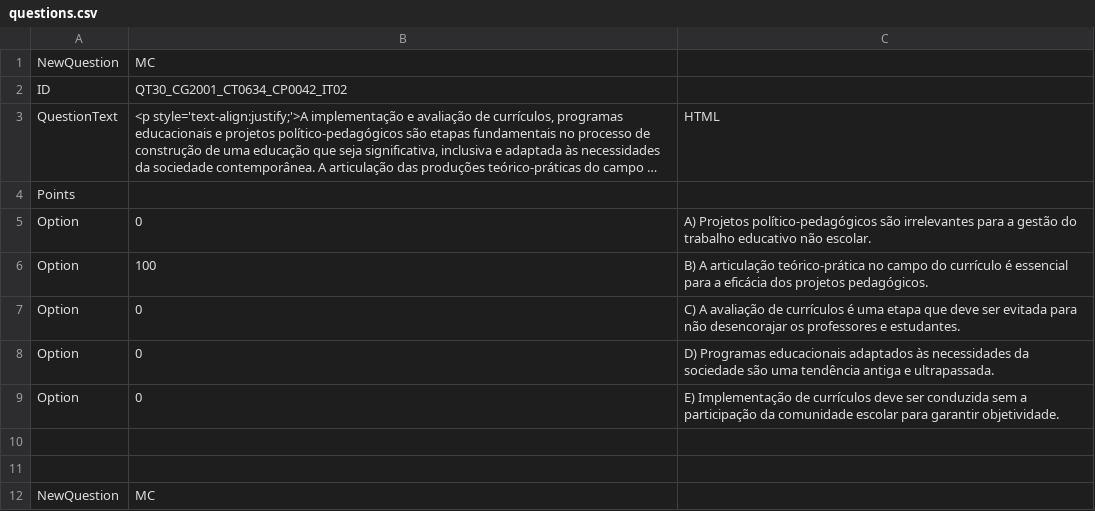
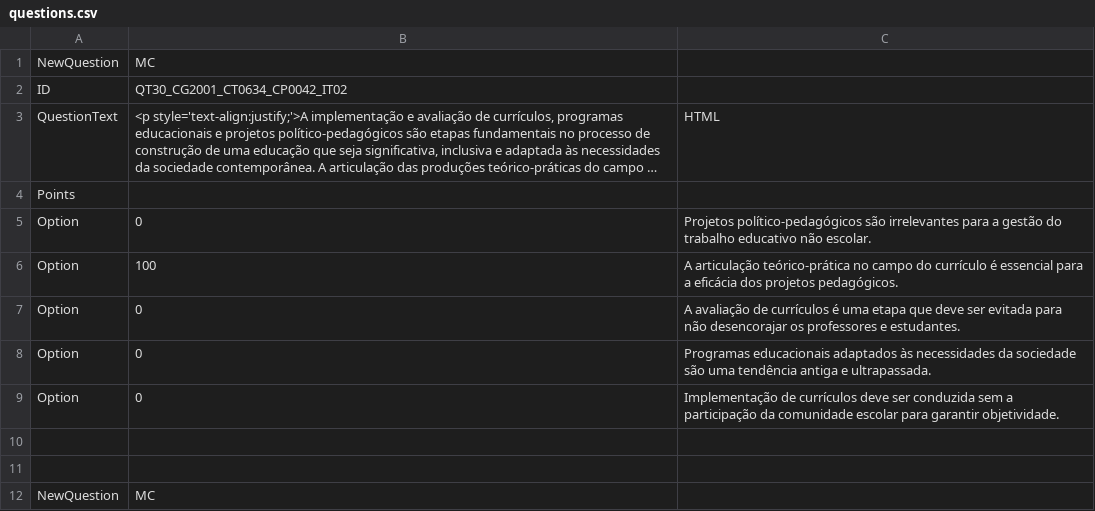
Before and after one commit to MarceloSPO/script-de-questoes-nite, a CSV file: questions.csv, drawn as a sheet; only a part is shown; long unchanged cells end in …; the diff covers the shown part only; the diff names each change by its address in the sheet, - before the commit and + after, or states it on an @@ line.

```diff
--- a/questions.csv
+++ b/questions.csv
-C5: A) Projetos político-pedagógicos…
+C5: Projetos político-pedagógicos…
-C6: B) A articulação…
+C6: A articulação…
-C7: C) A avaliação…
+C7: A avaliação…
-C8: D) Programas educacionais…
+C8: Programas educacionais…
-C9: E) Implementação de…
+C9: Implementação de…
```
Also changed, not shown: 17 edited cells elsewhere in this file, 1 other file.
